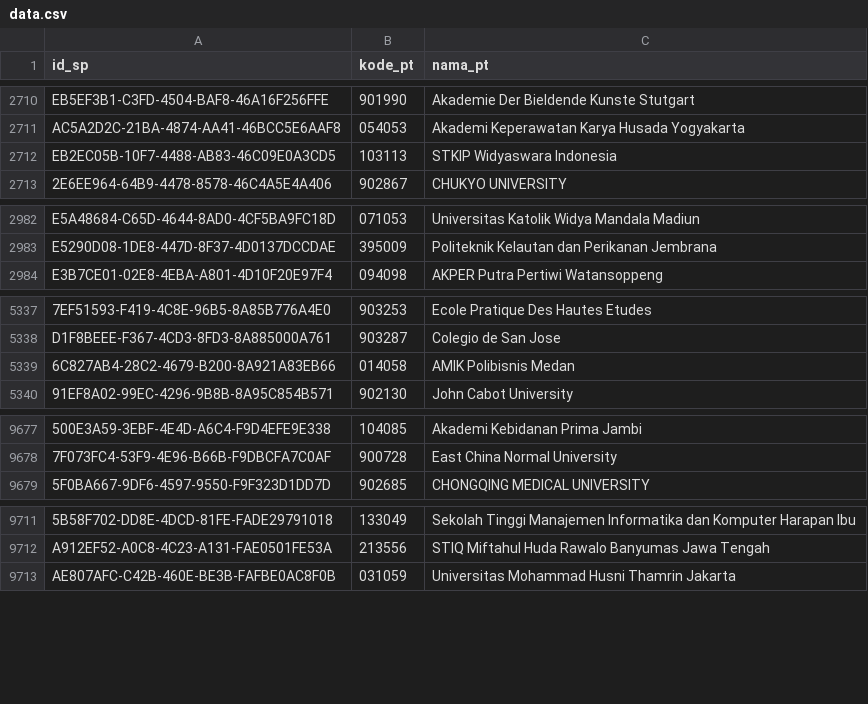
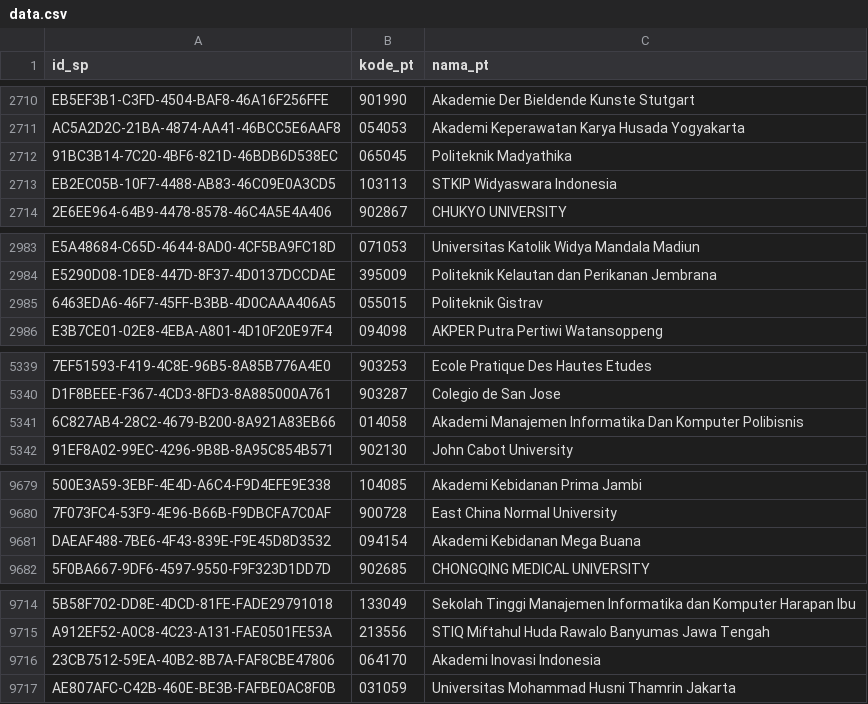
Before and after one commit to mzakiyuddin/daftar-perguruan-tinggi-indonesia, a CSV file: data/data.csv, drawn as a sheet; only a part is shown, gaps mark what is left out; addresses are those after the commit; the diff names each change by its address in the sheet, - before the commit and + after, or states it on an @@ line.

```diff
--- a/data/data.csv
+++ b/data/data.csv
+row 2712: 91BC3B14-7C20-4BF6-821D-46BDB6D538EC | 065045 | Politeknik Madyathika
+row 2985: 6463EDA6-46F7-45FF-B3BB-4D0CAAA406A5 | 055015 | Politeknik Gistrav
-C5341 (nama_pt): AMIK Polibisnis Medan
+C5341 (nama_pt): Akademi Manajemen Informatika Dan Komputer Polibisnis
+row 9681: DAEAF488-7BE6-4F43-839E-F9E45D8D3532 | 094154 | Akademi Kebidanan Mega Buana
+row 9716: 23CB7512-59EA-40B2-8B7A-FAF8CBE47806 | 064170 | Akademi Inovasi Indonesia
```
Also changed, not shown: 2 other files.
